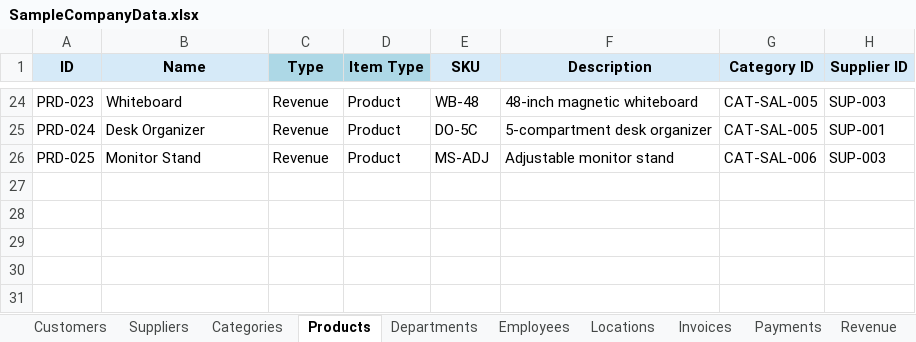
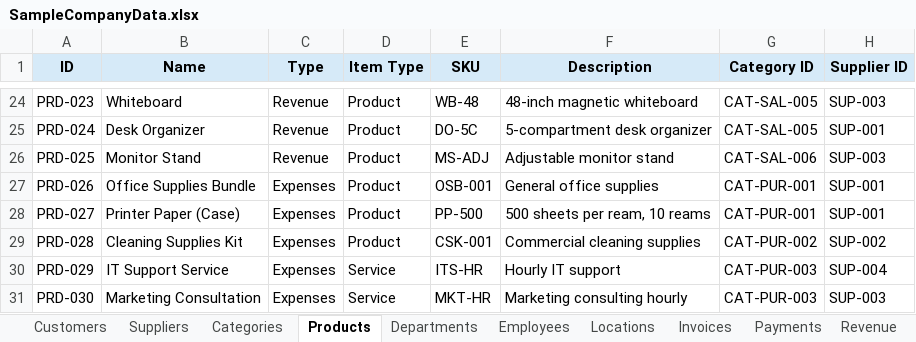
Before and after one commit to ArgoRobots/Argo-Books-Avalonia, an Excel workbook: SampleCompanyData.xlsx, sheet Products, drawn as a sheet; only a part is shown, gaps mark what is left out; values as stored, in another font and other column widths than the file's, no borders; the diff names each change by its address in the sheet, - before the commit and + after, or states it on an @@ line.

```diff
--- a/SampleCompanyData.xlsx (sheet Products)
+++ b/SampleCompanyData.xlsx (sheet Products)
-C1:D1 fill: #ADD8E6
+C1:D1 fill: #D6EAF8
+row 27: PRD-026 | Office Supplies Bundle | Expenses | Product | OSB-001 | General office supplies | CAT-PUR-001 | SUP-001
+row 28: PRD-027 | Printer Paper (Case) | Expenses | Product | PP-500 | 500 sheets per ream, 10 reams | CAT-PUR-001 | SUP-001
+row 29: PRD-028 | Cleaning Supplies Kit | Expenses | Product | CSK-001 | Commercial cleaning supplies | CAT-PUR-002 | SUP-002
+row 30: PRD-029 | IT Support Service | Expenses | Service | ITS-HR | Hourly IT support | CAT-PUR-003 | SUP-004
+row 31: PRD-030 | Marketing Consultation | Expenses | Service | MKT-HR | Marketing consulting hourly | CAT-PUR-003 | SUP-003
```
Also changed, not shown: sheet Expenses, sheet Revenue, 2 other files.
